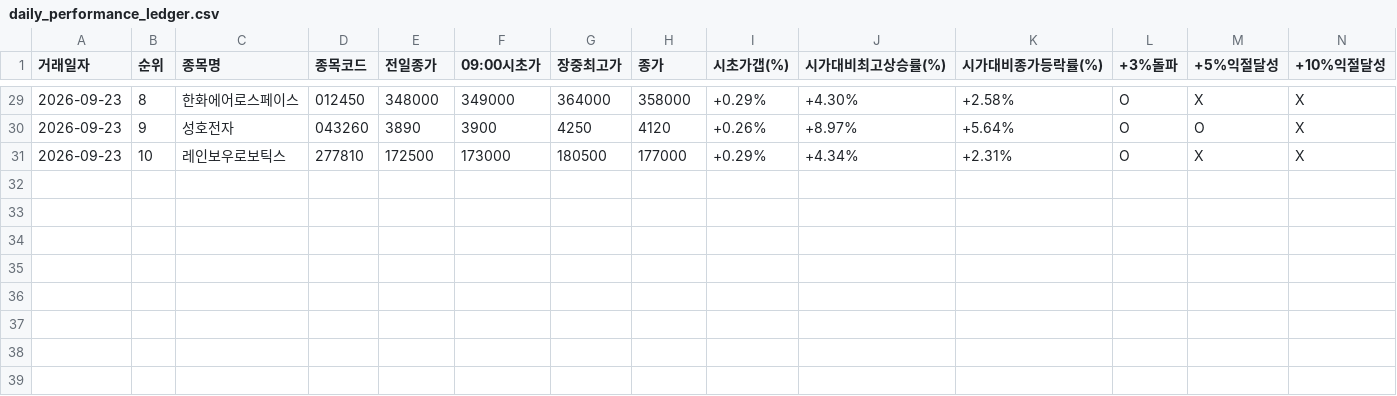
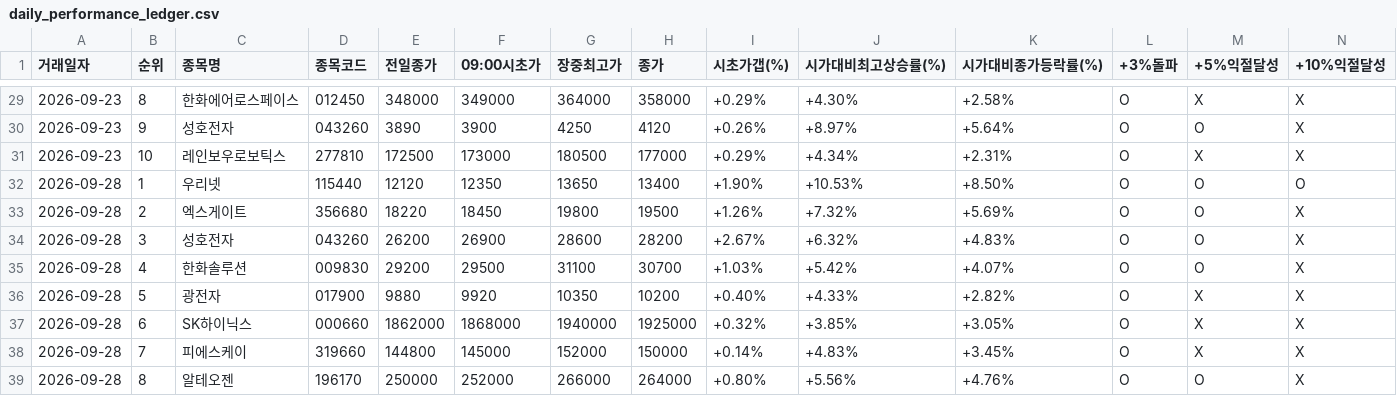
Before and after one commit to donbeoljadwj-ai/donbeolja, a CSV file: daily_performance_ledger.csv, drawn as a sheet; only a part is shown, gaps mark what is left out; rows hold the shown columns only; the diff names each change by its address in the sheet, - before the commit and + after, or states it on an @@ line.

```diff
--- a/daily_performance_ledger.csv
+++ b/daily_performance_ledger.csv
+row 32: 2026-09-28 | 1 | 우리넷 | 115440 | 12120 | 12350 | 13650 | 13400 | +1.90% | +10.53% | +8.50% | O | O | O
+row 33: 2026-09-28 | 2 | 엑스게이트 | 356680 | 18220 | 18450 | 19800 | 19500 | +1.26% | +7.32% | +5.69% | O | O | X
+row 34: 2026-09-28 | 3 | 성호전자 | 043260 | 26200 | 26900 | 28600 | 28200 | +2.67% | +6.32% | +4.83% | O | O | X
+row 35: 2026-09-28 | 4 | 한화솔루션 | 009830 | 29200 | 29500 | 31100 | 30700 | +1.03% | +5.42% | +4.07% | O | O | X
+row 36: 2026-09-28 | 5 | 광전자 | 017900 | 9880 | 9920 | 10350 | 10200 | +0.40% | +4.33% | +2.82% | O | X | X
+row 37: 2026-09-28 | 6 | SK하이닉스 | 000660 | 1862000 | 1868000 | 1940000 | 1925000 | +0.32% | +3.85% | +3.05% | O | X | X
+row 38: 2026-09-28 | 7 | 피에스케이 | 319660 | 144800 | 145000 | 152000 | 150000 | +0.14% | +4.83% | +3.45% | O | X | X
+row 39: 2026-09-28 | 8 | 알테오젠 | 196170 | 250000 | 252000 | 266000 | 264000 | +0.80% | +5.56% | +4.76% | O | O | X
```
